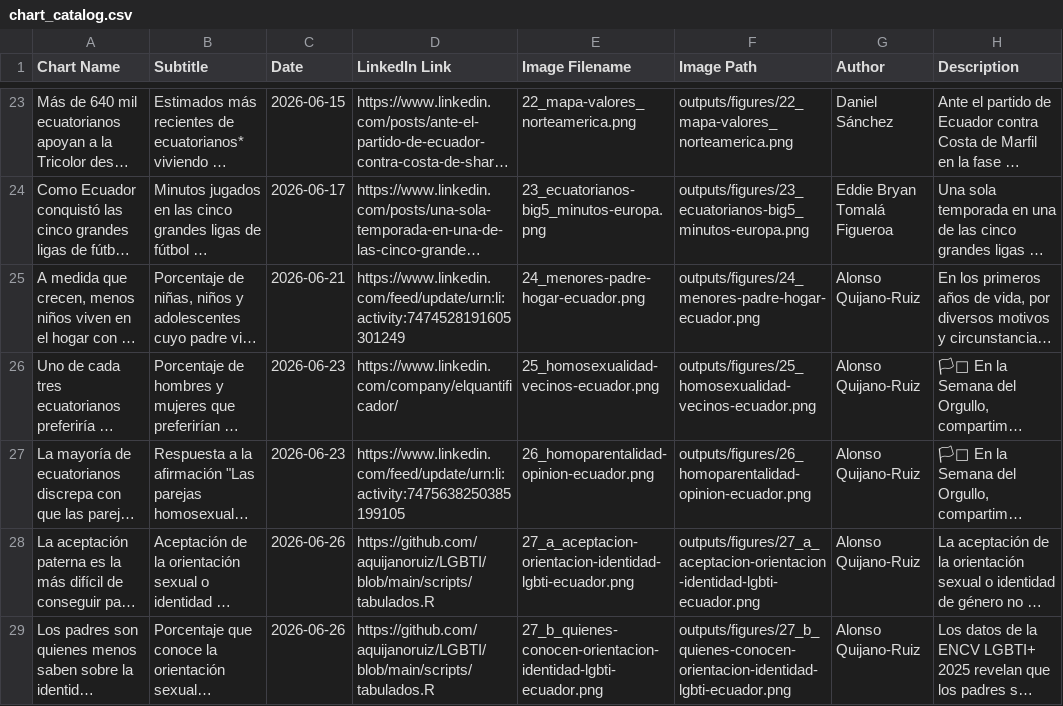
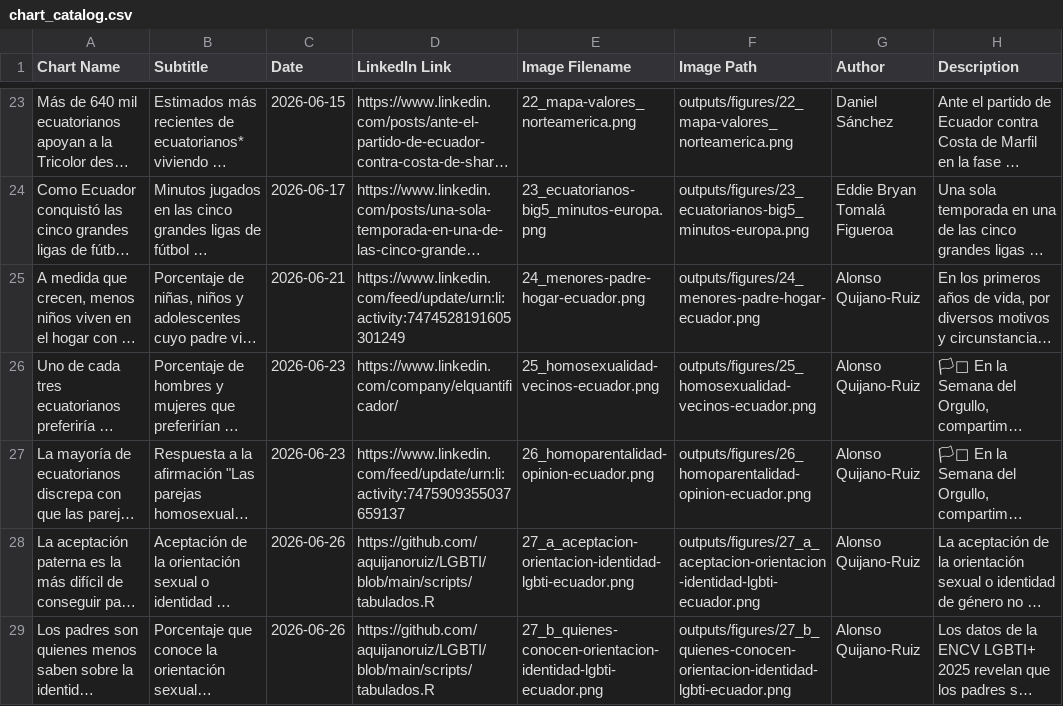
Before and after one commit to elquantificador/graficos-el-quantificador, a CSV file: outputs/chart_catalog/chart_catalog.csv, drawn as a sheet; only a part is shown, gaps mark what is left out; long unchanged cells end in …; the diff names each change by its address in the sheet, - before the commit and + after, or states it on an @@ line.

```diff
--- a/outputs/chart_catalog/chart_catalog.csv
+++ b/outputs/chart_catalog/chart_catalog.csv
-D27 (LinkedIn Link): https://www.linkedin.com/feed/update/urn:li:activity:7475638250385199105
+D27 (LinkedIn Link): https://www.linkedin.com/feed/update/urn:li:activity:7475909355037659137
```
Also changed, not shown: outputs/chart_catalog/chart_catalog_source.csv.
